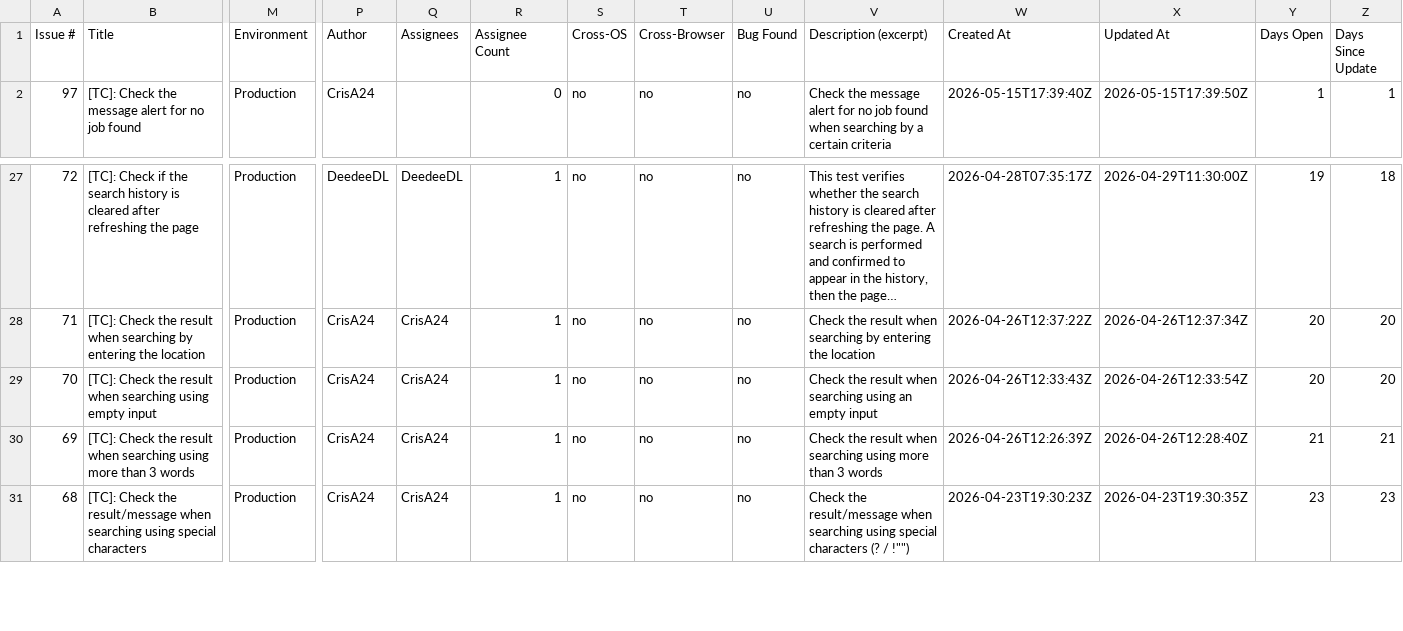
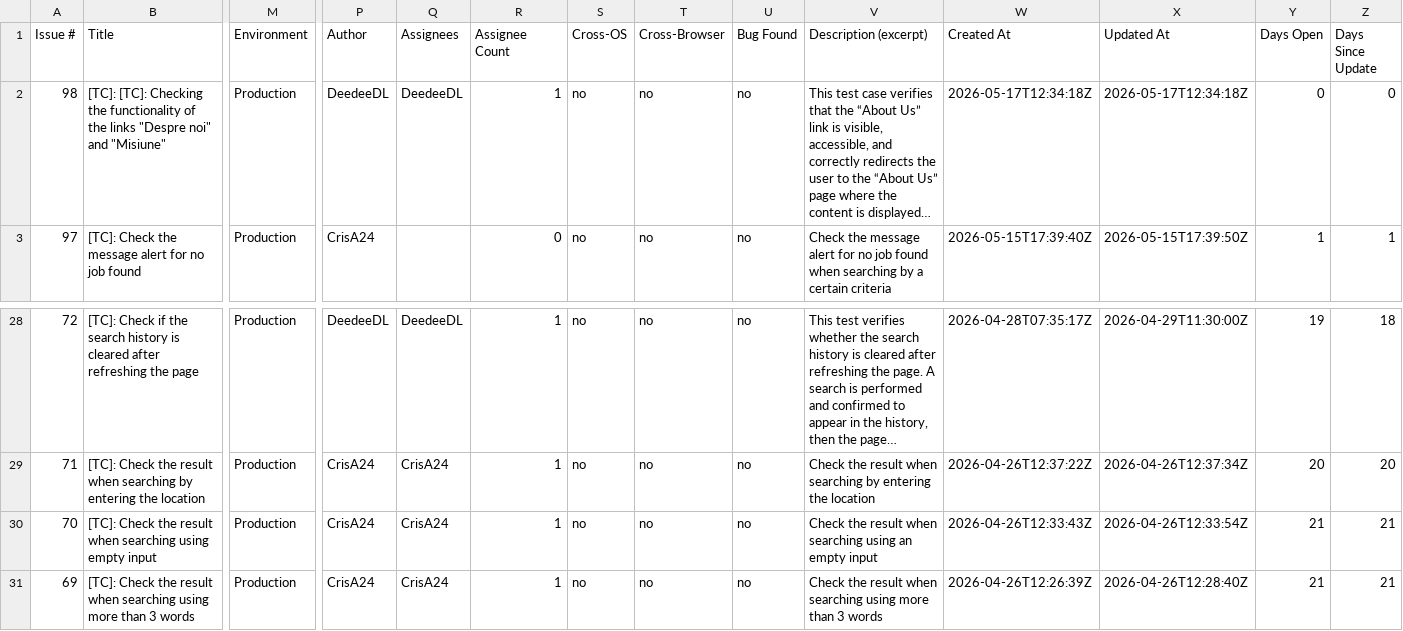
Before and after one commit to TCs-for-Association-projects/Peviitor_TC, a CSV file: docs/test-matrix.csv, drawn as a sheet; only a part is shown, gaps mark what is left out; the shorter side is filled out with more unchanged rows; addresses are those after the commit; rows hold the shown columns only; the diff names each change by its address in the sheet, - before the commit and + after, or states it on an @@ line.

```diff
--- a/docs/test-matrix.csv
+++ b/docs/test-matrix.csv
+row 2: 98 | [TC]: [TC]: Checking the functionality of the links "Despre noi" and "Misiune" | Production | DeedeeDL | DeedeeDL | 1 | no | no | no | This test case verifies that the “About Us” link is visible, accessible, and correctly redirects the user to the “About Us” page where the content is displayed… | 2026-05-17T12:34:18Z | 2026-05-17T12:34:18Z | 0 | 0
-Y30 (Days Open): 20
+Y30 (Days Open): 21
-Z30 (Days Since Update): 20
+Z30 (Days Since Update): 21
```
Also changed, not shown: 2 other files.
